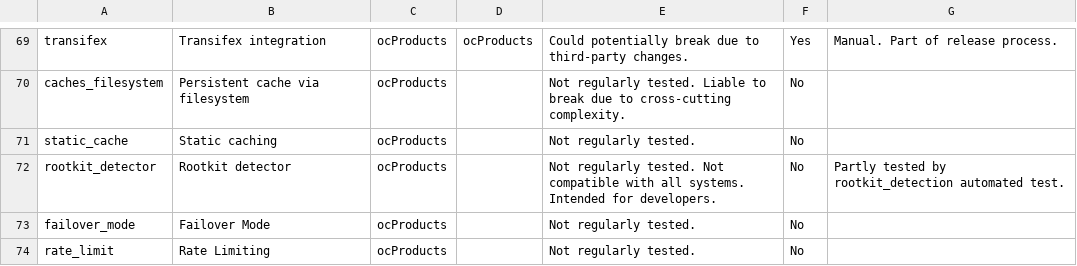
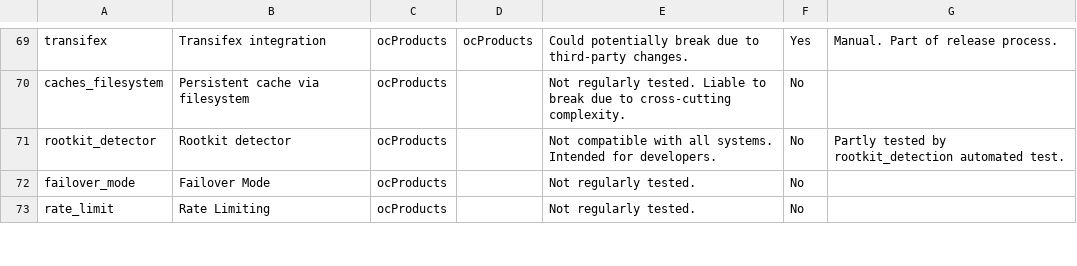
Before and after one commit to ocproducts/composr, a CSV file: data/maintenance_status.csv, drawn as a sheet; only a part is shown, gaps mark what is left out.

Commit message:
Updated maintenance sheet

```diff
--- a/data/maintenance_status.csv
+++ b/data/maintenance_status.csv
@@ -70,4 +70,3 @@ transifex,Transifex integration,ocProducts,ocProducts,Could potentially break du
 caches_filesystem,Persistent cache via filesystem,ocProducts,,Not regularly tested. Liable to break due to cross-cutting complexity.,No,
-static_cache,Static caching,ocProducts,,Not regularly tested.,No,
-rootkit_detector,Rootkit detector,ocProducts,,Not regularly tested. Not compatible with all systems. Intended for developers.,No,Partly tested by rootkit_detection automated test.
+rootkit_detector,Rootkit detector,ocProducts,,Not compatible with all systems. Intended for developers.,No,Partly tested by rootkit_detection automated test.
 failover_mode,Failover Mode,ocProducts,,Not regularly tested.,No,
```
